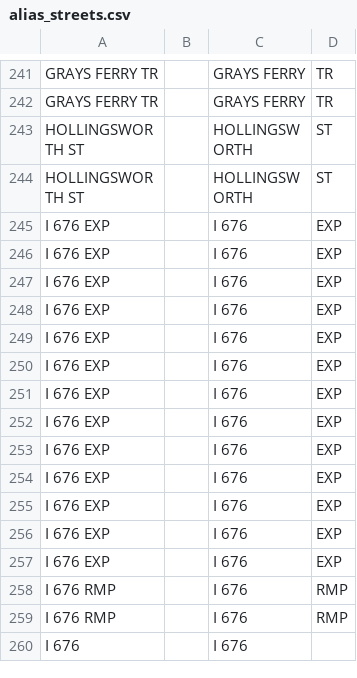
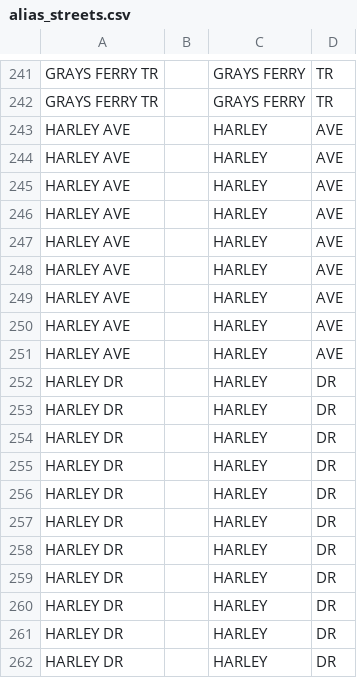
Before and after one commit to CityOfPhiladelphia/passyunk, a CSV file: passyunk/pdata/alias_streets.csv, drawn as a sheet; only a part is shown, gaps mark what is left out; the shorter side is filled out with more unchanged rows; the diff covers the shown part only.

```diff
--- a/passyunk/pdata/alias_streets.csv
+++ b/passyunk/pdata/alias_streets.csv
@@ -242 +242,21 @@ GRAYS FERRY TR,,GRAYS FERRY,TR,
 GRAYS FERRY TR,,GRAYS FERRY,TR,
+HARLEY AVE,,HARLEY,AVE,
+HARLEY AVE,,HARLEY,AVE,
+HARLEY AVE,,HARLEY,AVE,
+HARLEY AVE,,HARLEY,AVE,
+HARLEY AVE,,HARLEY,AVE,
+HARLEY AVE,,HARLEY,AVE,
+HARLEY AVE,,HARLEY,AVE,
+HARLEY AVE,,HARLEY,AVE,
+HARLEY AVE,,HARLEY,AVE,
+HARLEY DR,,HARLEY,DR,
+HARLEY DR,,HARLEY,DR,
+HARLEY DR,,HARLEY,DR,
+HARLEY DR,,HARLEY,DR,
+HARLEY DR,,HARLEY,DR,
+HARLEY DR,,HARLEY,DR,
+HARLEY DR,,HARLEY,DR,
+HARLEY DR,,HARLEY,DR,
+HARLEY DR,,HARLEY,DR,
+HARLEY DR,,HARLEY,DR,
+HARLEY DR,,HARLEY,DR,
```
Also changed, not shown: 40 added rows elsewhere in this file, passyunk/pdata/alias.csv.
